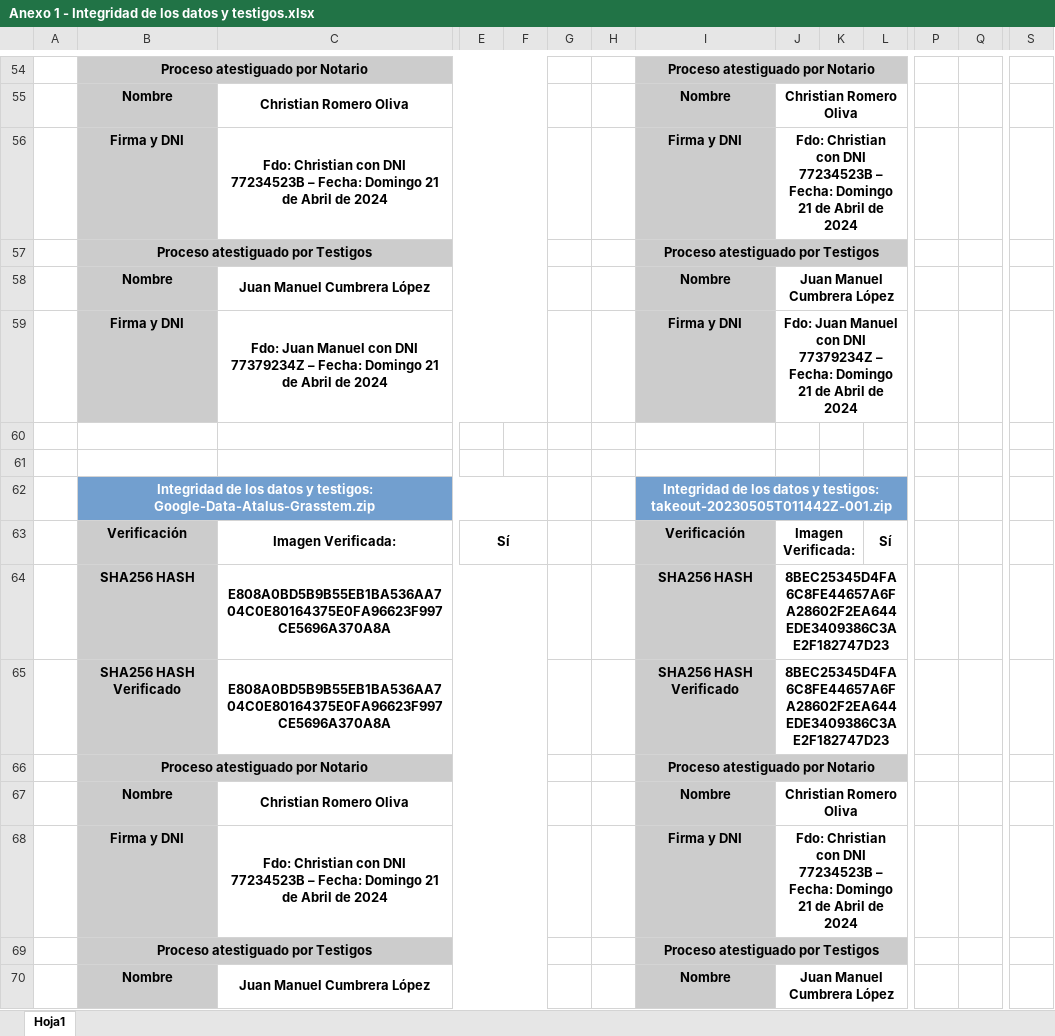
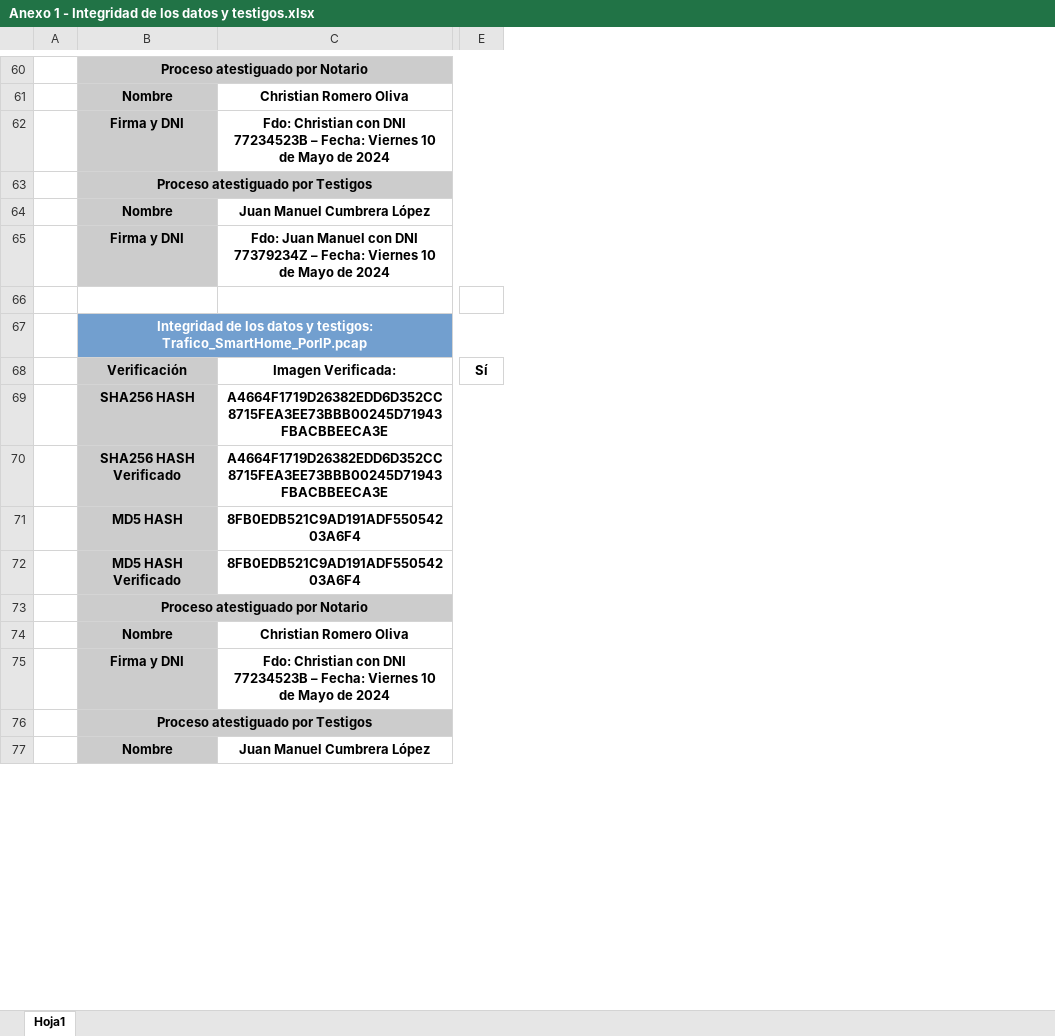
Before and after one commit to IES-Rafael-Alberti/G3-ANALISIS-FORENSE, an Excel workbook: AF-P09-G3/Anexos/Anexo 1 - Integridad de los datos y testigos.xlsx, sheet Hoja1, drawn as a sheet; only a part is shown, gaps mark what is left out; values as stored, in another font and other column widths than the file's, no borders; removed rows and columns are numbered as before the commit, all else as after; rows hold the shown columns only; the diff covers the shown part only; the diff names each change by its address in the sheet, - before the commit and + after, or states it on an @@ line.

Commit message:
anexo Integridad

```diff
--- a/AF-P09-G3/Anexos/Anexo 1 - Integridad de los datos y testigos.xlsx (sheet Hoja1)
+++ b/AF-P09-G3/Anexos/Anexo 1 - Integridad de los datos y testigos.xlsx (sheet Hoja1)
-column F, empty
-column G, empty
-column H, empty
-column I, rows 54-59: Proceso atestiguado por Notario | Nombre | Firma y DNI | Proceso atestiguado por Testigos | Nombre | Firma y DNI; rows 62-70: Integridad de los datos y testigos: takeout-20230505T011442Z-001.zip | Verificación | SHA256 HASH | SHA256 HASH Verificado | Proceso atestiguado por Notario | Nombre | Firma y DNI | Proceso atestiguado por Testigos | Nombre
-column J, rows 55-59: Christian Romero Oliva | Fdo: Christian con DNI 77234523B – Fecha: Domingo 21 de Abril de 2024 |  | Juan Manuel Cumbrera López | Fdo: Juan Manuel con DNI 77379234Z – Fecha: Domingo 21 de Abril de 2024; rows 63-70: Imagen Verificada: | 8BEC25345D4FA6C8FE44657A6FA28602F2EA644EDE3409386C3AE2F182747D23 | 8BEC25345D4FA6C8FE44657A6FA28602F2EA644EDE3409386C3AE2F182747D23 |  | Christian Romero Oliva | Fdo: Christian con DNI 77234523B – Fecha: Domingo 21 de Abril de 2024 |  | Juan Manuel Cumbrera López
-column K, empty
-column L, row 63: Sí
-column P, empty
-column Q, empty
-column S, empty
-C62: …– Fecha: Domingo 21 de Abril de 2024
+C62: …– Fecha: Viernes 10 de Mayo de 2024
-C65: …– Fecha: Domingo 21 de Abril de 2024
+C65: …– Fecha: Viernes 10 de Mayo de 2024
-row 61: (empty)
-B67: …y testigos: Google-Data-Atalus-Grasstem.zip
+B67: …y testigos: Trafico_SmartHome_PorIP.pcap
-E63:F63 merged
-C69:C70: E808A0BD5B9B55EB1BA536AA704C0E80164375E0FA96623F997CE5696A370A8A
+C69:C70: A4664F1719D26382EDD6D352CC8715FEA3EE73BBB00245D71943FBACBBEECA3E
+row 71:  | MD5 HASH | 8FB0EDB521C9AD191ADF55054203A6F4
+row 72:  | MD5 HASH Verificado | 8FB0EDB521C9AD191ADF55054203A6F4
-C75: …– Fecha: Domingo 21 de Abril de 2024
+C75: …– Fecha: Viernes 10 de Mayo de 2024
```
Also changed, not shown: 12 added rows, 33 removed rows, 4 removed columns, 29 edited cells and merged cells elsewhere in this sheet.
